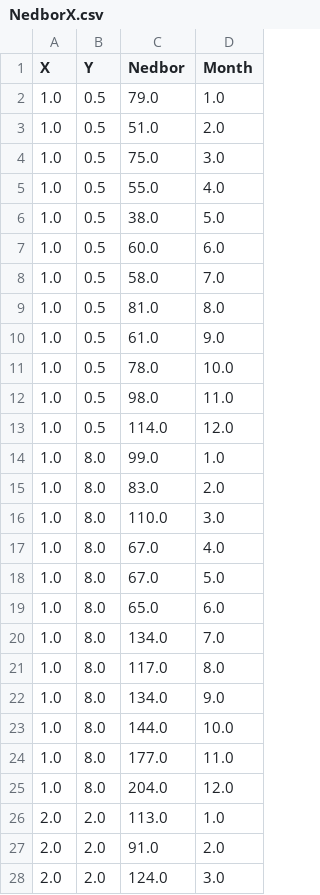
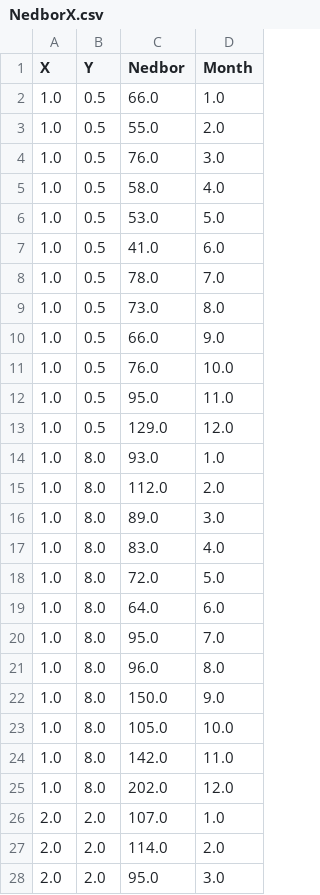
Before and after one commit to diyaryuce/skole-oppgave, a CSV file: NedborX.csv, drawn as a sheet; only a part is shown; the diff covers the shown part only.

```diff
--- a/NedborX.csv
+++ b/NedborX.csv
@@ -1,28 +1,28 @@
 X,Y,Nedbor,Month
-1.0,0.5,79.0,1.0
-1.0,0.5,51.0,2.0
-1.0,0.5,75.0,3.0
-1.0,0.5,55.0,4.0
-1.0,0.5,38.0,5.0
-1.0,0.5,60.0,6.0
-1.0,0.5,58.0,7.0
-1.0,0.5,81.0,8.0
-1.0,0.5,61.0,9.0
-1.0,0.5,78.0,10.0
-1.0,0.5,98.0,11.0
-1.0,0.5,114.0,12.0
-1.0,8.0,99.0,1.0
-1.0,8.0,83.0,2.0
-1.0,8.0,110.0,3.0
-1.0,8.0,67.0,4.0
-1.0,8.0,67.0,5.0
-1.0,8.0,65.0,6.0
-1.0,8.0,134.0,7.0
-1.0,8.0,117.0,8.0
-1.0,8.0,134.0,9.0
-1.0,8.0,144.0,10.0
-1.0,8.0,177.0,11.0
-1.0,8.0,204.0,12.0
-2.0,2.0,113.0,1.0
-2.0,2.0,91.0,2.0
-2.0,2.0,124.0,3.0
+1.0,0.5,66.0,1.0
+1.0,0.5,55.0,2.0
+1.0,0.5,76.0,3.0
+1.0,0.5,58.0,4.0
+1.0,0.5,53.0,5.0
+1.0,0.5,41.0,6.0
+1.0,0.5,78.0,7.0
+1.0,0.5,73.0,8.0
+1.0,0.5,66.0,9.0
+1.0,0.5,76.0,10.0
+1.0,0.5,95.0,11.0
+1.0,0.5,129.0,12.0
+1.0,8.0,93.0,1.0
+1.0,8.0,112.0,2.0
+1.0,8.0,89.0,3.0
+1.0,8.0,83.0,4.0
+1.0,8.0,72.0,5.0
+1.0,8.0,64.0,6.0
+1.0,8.0,95.0,7.0
+1.0,8.0,96.0,8.0
+1.0,8.0,150.0,9.0
+1.0,8.0,105.0,10.0
+1.0,8.0,142.0,11.0
+1.0,8.0,202.0,12.0
+2.0,2.0,107.0,1.0
+2.0,2.0,114.0,2.0
+2.0,2.0,95.0,3.0
```
Also changed, not shown: 157 edited cells elsewhere in this file, 2 other files.
